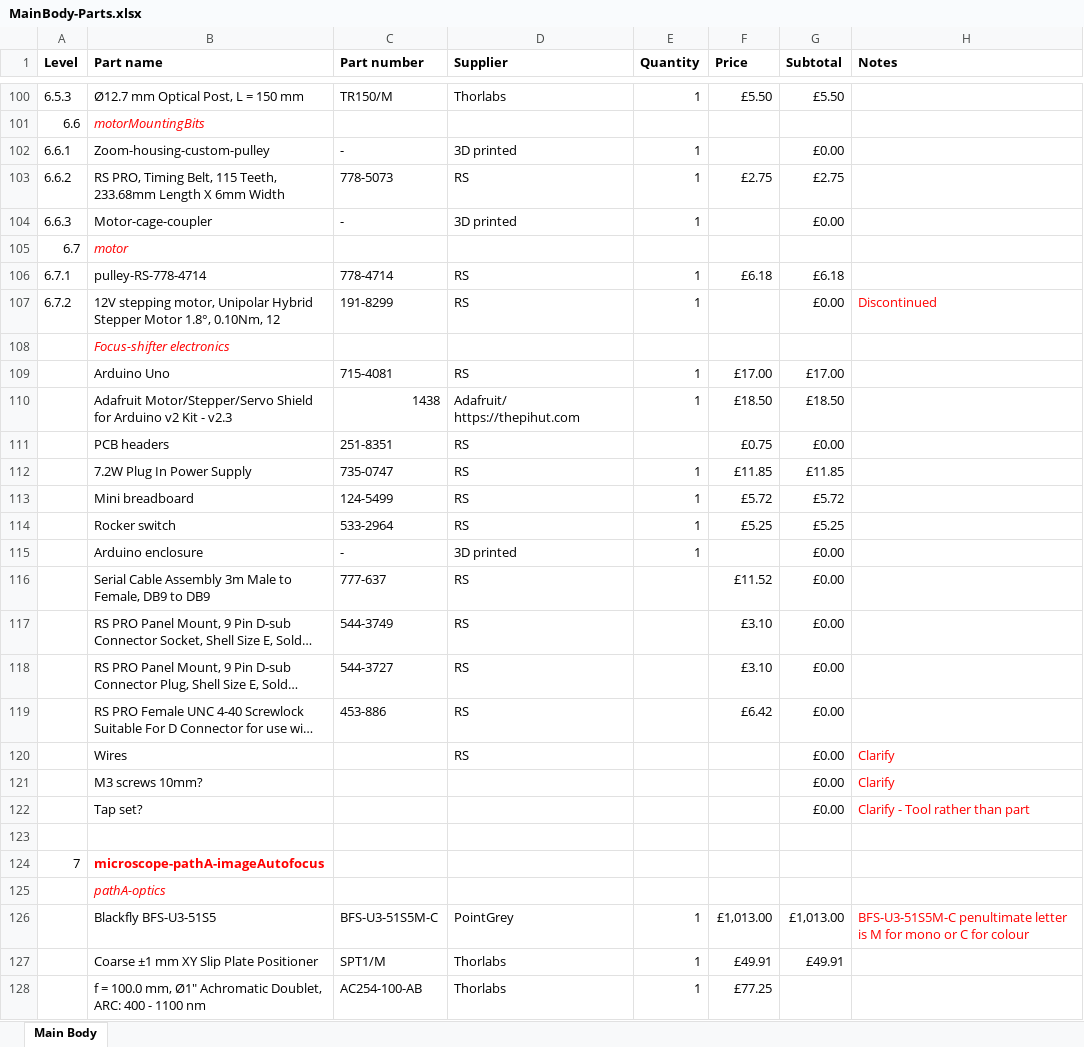
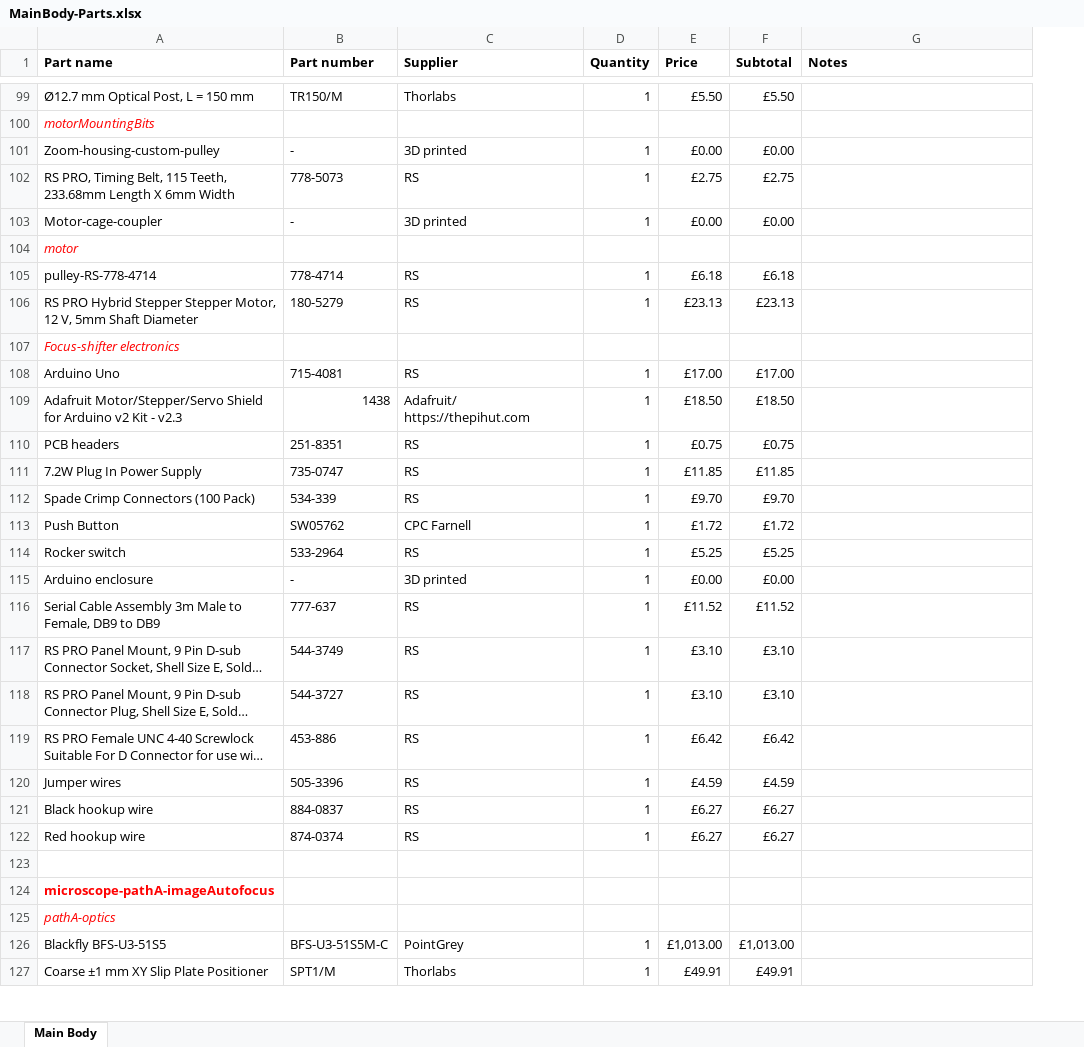
Before and after one commit to HoldenLab/LifeHackWebsite, an Excel workbook: Parts-List/MainBody-Parts.xlsx, sheet Main Body, drawn as a sheet; only a part is shown, gaps mark what is left out; long unchanged cells end in …; values as stored, in another font and other column widths than the file's, no borders; removed rows and columns are numbered as before the commit, all else as after; the diff covers the shown part only; the diff names each change by its address in the sheet, - before the commit and + after, or states it on an @@ line.

Commit message:
updated parts lists

```diff
--- a/Parts-List/MainBody-Parts.xlsx (sheet Main Body)
+++ b/Parts-List/MainBody-Parts.xlsx (sheet Main Body)
-column A (Level), rows 100-106: 6.5.3 | 6.6 | 6.6.1 | 6.6.2 | 6.6.3 | 6.7 | 6.7.1; row 124: 7
-E101 (Price): (empty)
+E101 (Price): £0.00
-E103 (Price): (empty)
+E103 (Price): £0.00
-row 107: 6.7.2 | 12V stepping motor, Unipolar Hybrid Stepper Motor 1.8°, 0.10Nm, 12 | 191-8299 | RS | 1 |  | £0.00 | Discontinued
+row 106: RS PRO Hybrid Stepper Stepper Motor, 12 V, 5mm Shaft Diameter | 180-5279 | RS | 1 | £23.13 | £23.13
-D110 (Quantity): (empty)
+D110 (Quantity): 1
-F110 (Subtotal): £0.00
+F110 (Subtotal): £0.75
-row 113:  | Mini breadboard | 124-5499 | RS | 1 | £5.72 | £5.72
+row 112: Spade Crimp Connectors (100 Pack) | 534-339 | RS | 1 | £9.70 | £9.70
+row 113: Push Button | SW05762 | CPC Farnell | 1 | £1.72 | £1.72
-E115 (Price): (empty)
+E115 (Price): £0.00
-D116:D119 (Quantity): (empty)
+D116:D119 (Quantity): 1
-F116 (Subtotal): £0.00
+F116 (Subtotal): £11.52
-F117:F118 (Subtotal): £0.00
+F117:F118 (Subtotal): £3.10
-F119 (Subtotal): £0.00
+F119 (Subtotal): £6.42
-row 120:  | Wires |  | RS |  |  | £0.00 | Clarify
-row 121:  | M3 screws 10mm? |  |  |  |  | £0.00 | Clarify
-row 122:  | Tap set? |  |  |  |  | £0.00 | Clarify - Tool rather than part
+row 120: Jumper wires | 505-3396 | RS | 1 | £4.59 | £4.59
+row 121: Black hookup wire | 884-0837 | RS | 1 | £6.27 | £6.27
+row 122: Red hookup wire | 874-0374 | RS | 1 | £6.27 | £6.27
-G126 (Notes): BFS-U3-51S5M-C penultimate letter is M for mono or C for colour
+G126 (Notes): (empty)
-row 128:  | f = 100.0 mm, Ø1" Achromatic Doublet, ARC: 400 - 1100 nm | AC254-100-AB | Thorlabs | 1 | £77.25
```
Also changed, not shown: 5 added rows, 2 removed rows, 97 edited cells and cell formats elsewhere in this sheet, formulas that keep their value, Parts-List/BeamExpansion-Parts.xlsx, Parts-List/FocusShifter-Parts.xlsx, 35 other files.
